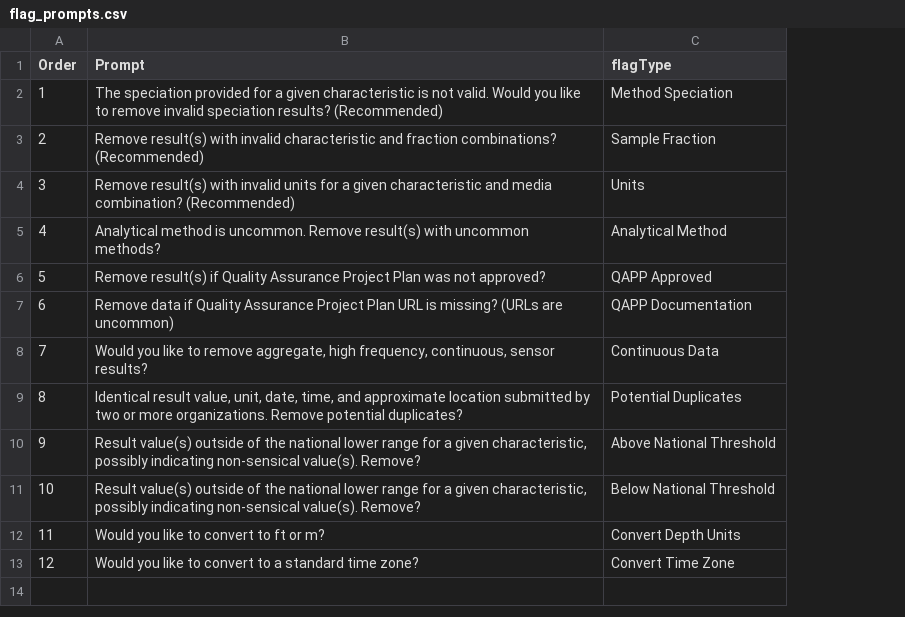
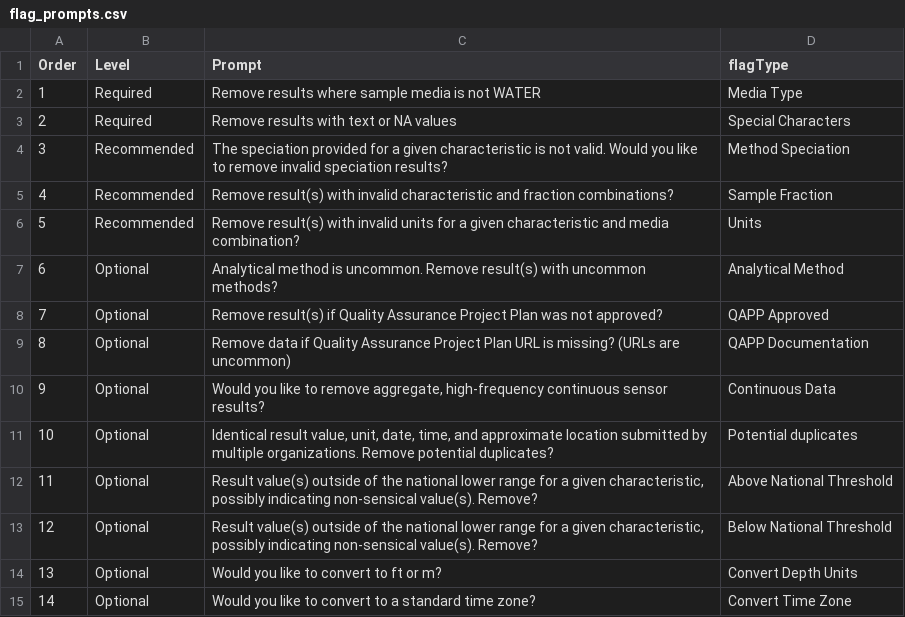
Before and after one commit to USEPA-clone/TADAShiny, a CSV file: inst/flag_prompts.csv, drawn as a sheet; addresses are those after the commit; the diff names each change by its address in the sheet, - before the commit and + after, or states it on an @@ line.

```diff
--- a/inst/flag_prompts.csv
+++ b/inst/flag_prompts.csv
+column B (Level), rows 4-15: Recommended | Recommended | Recommended | Optional | Optional | Optional | Optional | Optional | Optional | Optional | Optional | Optional
+row 2: 1 | Required | Remove results where sample media is not WATER | Media Type
+row 3: 2 | Required | Remove results with text or NA values | Special Characters
@@ column A (Order) renumbered from row 4 down @@
-C4 (Prompt): …speciation results? (Recommended)
+C4 (Prompt): …speciation results?
-C5 (Prompt): …fraction combinations? (Recommended)
+C5 (Prompt): …fraction combinations?
-C6 (Prompt): …media combination? (Recommended)
+C6 (Prompt): …media combination?
-C10 (Prompt): …remove aggregate, high frequency, continuous, sensor results?
+C10 (Prompt): …remove aggregate, high-frequency continuous sensor results?
-C11 (Prompt): …submitted by two or more organizations. Remove…
+C11 (Prompt): …submitted by multiple organizations. Remove…
-D11 (flagType): Potential Duplicates
+D11 (flagType): Potential duplicates
```
Also changed, not shown: 6 other files.
